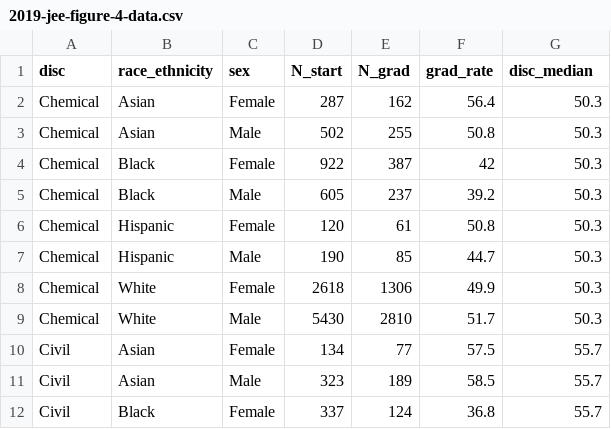
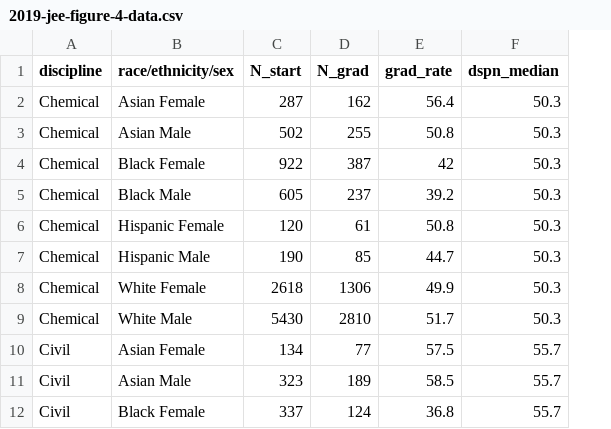
Before and after one commit to MIDFIELDR/collaboration_tools, a CSV file: data/2019-jee-figure-4-data.csv, drawn as a sheet; only a part is shown; removed rows and columns are numbered as before the commit, all else as after; the diff names each change by its address in the sheet, - before the commit and + after, or states it on an @@ line.

```diff
--- a/data/2019-jee-figure-4-data.csv
+++ b/data/2019-jee-figure-4-data.csv
-column B (race_ethnicity), rows 2-12: Asian | Asian | Black | Black | Hispanic | Hispanic | White | White | Asian | Asian | Black
-column C (sex), rows 2-12: Female | Male | Female | Male | Female | Male | Female | Male | Female | Male | Female
+column B (race/ethnicity/sex), rows 2-12: Asian Female | Asian Male | Black Female | Black Male | Hispanic Female | Hispanic Male | White Female | White Male | Asian Female | Asian Male | Black Female
-A1: disc
+A1: discipline
-F1: disc_median
+F1: dspn_median
```
Also changed, not shown: data/2019-jee-figure-8-data.csv, 5 other files.
